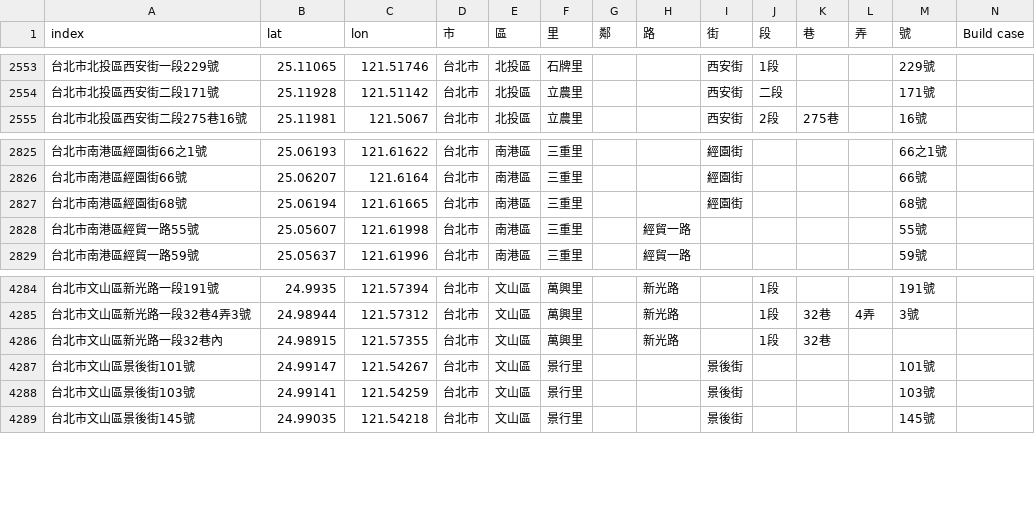
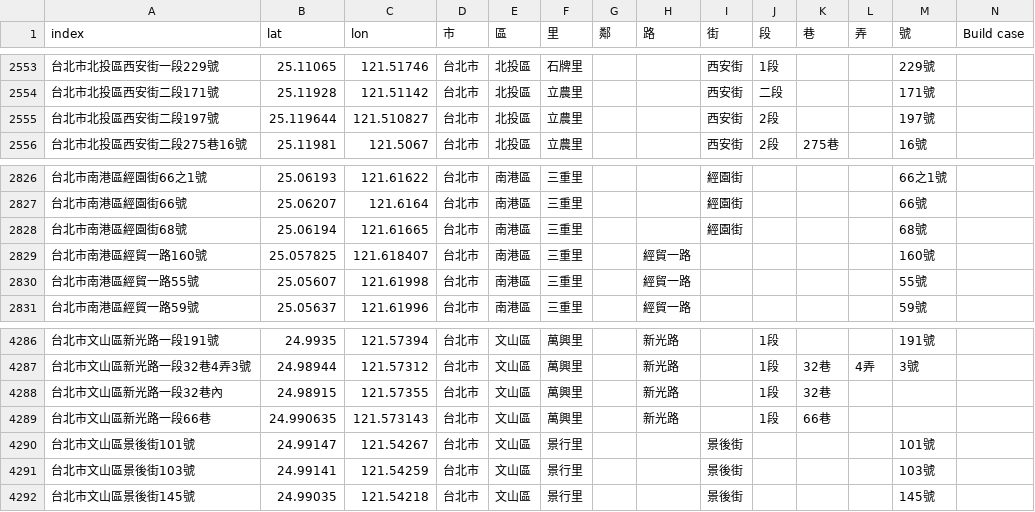
Before and after one commit to SSP6258/house_app, a CSV file: house_data/database/House_coor.csv, drawn as a sheet; only a part is shown, gaps mark what is left out.

Commit message:
Add files via upload

```diff
--- a/house_data/database/House_coor.csv
+++ b/house_data/database/House_coor.csv
@@ -2554,2 +2554,3 @@
 台北市北投區西安街二段171號,25.11928,121.51142,台北市,北投區,立農里,,,西安街,二段,,,171號,
+台北市北投區西安街二段197號,25.119644,121.510827,台北市,北投區,立農里,,,西安街,2段,,,197號,
 台北市北投區西安街二段275巷16號,25.11981,121.5067,台北市,北投區,立農里,,,西安街,2段,275巷,,16號,
@@ -2827,2 +2828,3 @@
 台北市南港區經園街68號,25.06194,121.61665,台北市,南港區,三重里,,,經園街,,,,68號,
+台北市南港區經貿一路160號,25.057825,121.618407,台北市,南港區,三重里,,經貿一路,,,,,160號,
 台北市南港區經貿一路55號,25.05607,121.61998,台北市,南港區,三重里,,經貿一路,,,,,55號,
@@ -4286,2 +4288,3 @@
 台北市文山區新光路一段32巷內,24.98915,121.57355,台北市,文山區,萬興里,,新光路,,1段,32巷,,,
+台北市文山區新光路一段66巷,24.990635,121.573143,台北市,文山區,萬興里,,新光路,,1段,66巷,,,
 台北市文山區景後街101號,24.99147,121.54267,台北市,文山區,景行里,,,景後街,,,,101號,
```
